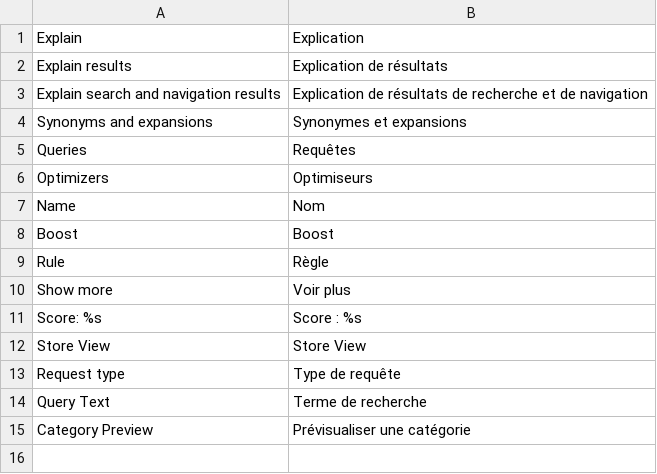
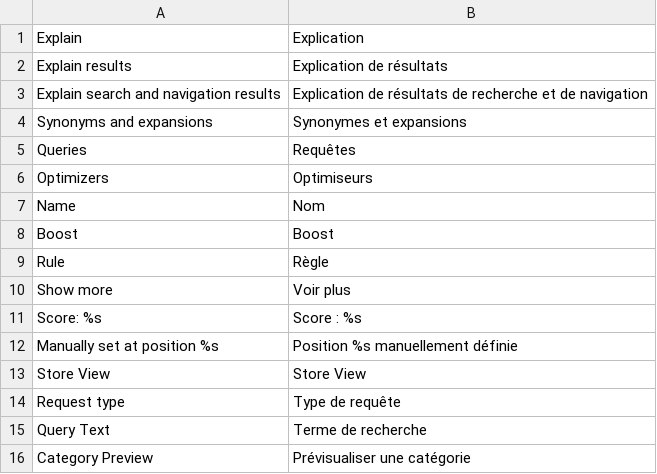
Before and after one commit to botisSmile/elasticsuite, a CSV file: src/module-elasticsuite-explain/i18n/fr_FR.csv, drawn as a sheet.

Commit message:
Displaying manual search positions

```diff
--- a/src/module-elasticsuite-explain/i18n/fr_FR.csv
+++ b/src/module-elasticsuite-explain/i18n/fr_FR.csv
@@ -11,2 +11,3 @@
 "Score: %s","Score : %s"
+"Manually set at position %s","Position %s manuellement définie"
 "Store View","Store View"
```
Also changed, not shown: src/module-elasticsuite-explain/i18n/en_US.csv, 7 other files.
